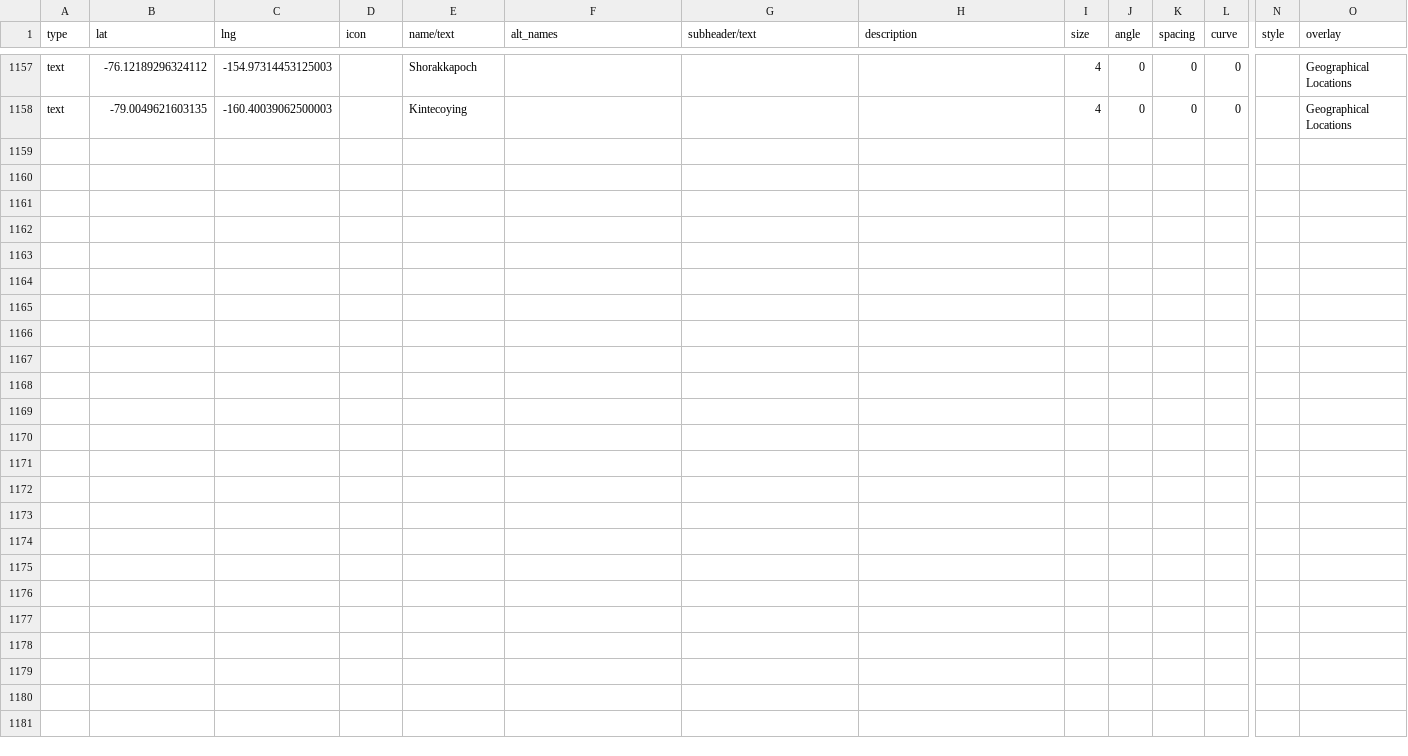
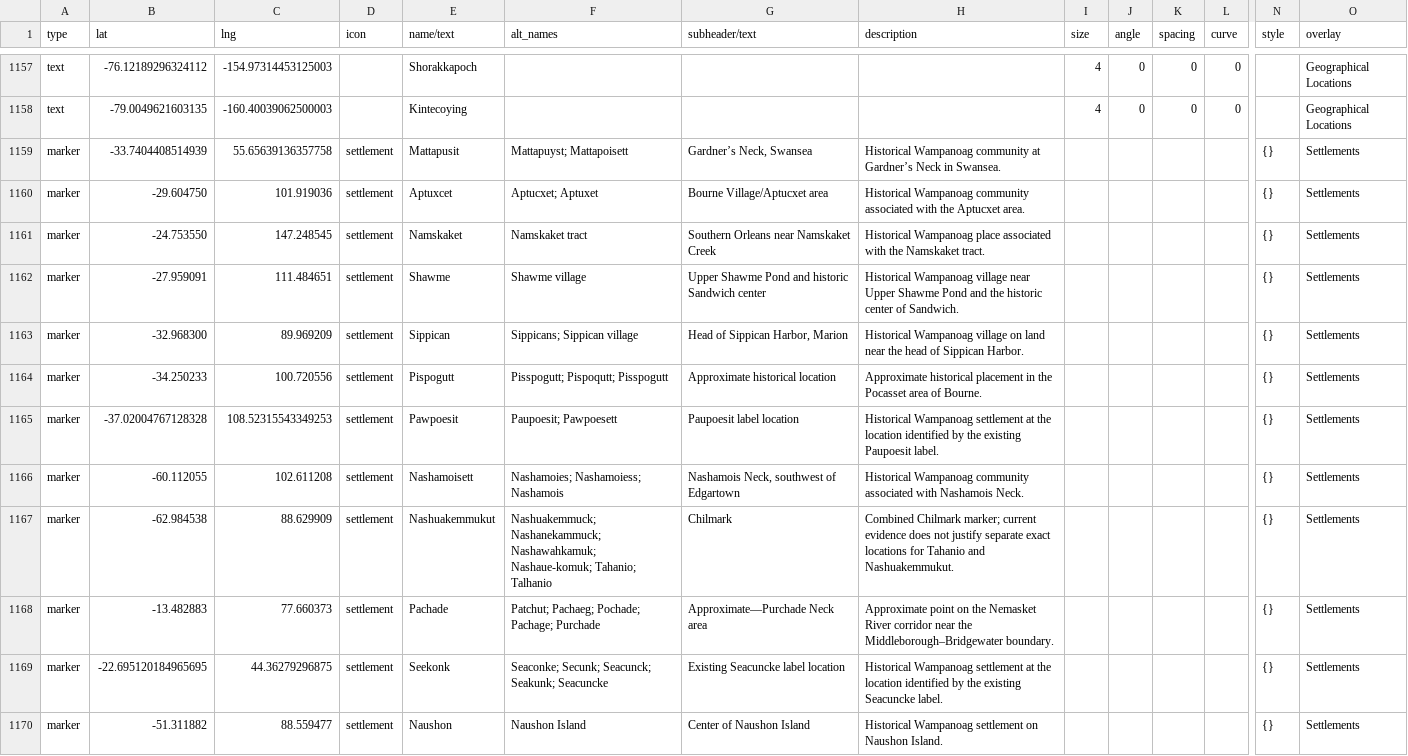
Before and after one commit to nativenewengland/map, a CSV file: data/features.csv, drawn as a sheet; only a part is shown, gaps mark what is left out; rows hold the shown columns only; the diff names each change by its address in the sheet, - before the commit and + after, or states it on an @@ line.

Commit message:
Add requested Wampanoag settlement markers

```diff
--- a/data/features.csv
+++ b/data/features.csv
+row 1159: marker | -33.7404408514939 | 55.65639136357758 | settlement | Mattapusit | Mattapuyst; Mattapoisett | Gardner’s Neck, Swansea | Historical Wampanoag community at Gardner’s Neck in Swansea. |  |  |  |  | {} | Settlements
+row 1160: marker | -29.604750 | 101.919036 | settlement | Aptuxcet | Aptucxet; Aptuxet | Bourne Village/Aptucxet area | Historical Wampanoag community associated with the Aptucxet area. |  |  |  |  | {} | Settlements
+row 1161: marker | -24.753550 | 147.248545 | settlement | Namskaket | Namskaket tract | Southern Orleans near Namskaket Creek | Historical Wampanoag place associated with the Namskaket tract. |  |  |  |  | {} | Settlements
+row 1162: marker | -27.959091 | 111.484651 | settlement | Shawme | Shawme village | Upper Shawme Pond and historic Sandwich center | Historical Wampanoag village near Upper Shawme Pond and the historic center of Sandwich. |  |  |  |  | {} | Settlements
+row 1163: marker | -32.968300 | 89.969209 | settlement | Sippican | Sippicans; Sippican village | Head of Sippican Harbor, Marion | Historical Wampanoag village on land near the head of Sippican Harbor. |  |  |  |  | {} | Settlements
+row 1164: marker | -34.250233 | 100.720556 | settlement | Pispogutt | Pisspogutt; Pispoqutt; Pisspogutt | Approximate historical location | Approximate historical placement in the Pocasset area of Bourne. |  |  |  |  | {} | Settlements
+row 1165: marker | -37.02004767128328 | 108.52315543349253 | settlement | Pawpoesit | Paupoesit; Pawpoesett | Paupoesit label location | Historical Wampanoag settlement at the location identified by the existing Paupoesit label. |  |  |  |  | {} | Settlements
+row 1166: marker | -60.112055 | 102.611208 | settlement | Nashamoisett | Nashamoies; Nashamoiess; Nashamois | Nashamois Neck, southwest of Edgartown | Historical Wampanoag community associated with Nashamois Neck. |  |  |  |  | {} | Settlements
+row 1167: marker | -62.984538 | 88.629909 | settlement | Nashuakemmukut | Nashuakemmuck; Nashanekammuck; Nashawahkamuk; Nashaue-komuk; Tahanio; Talhanio | Chilmark | Combined Chilmark marker; current evidence does not justify separate exact locations for Tahanio and Nashuakemmukut. |  |  |  |  | {} | Settlements
+row 1168: marker | -13.482883 | 77.660373 | settlement | Pachade | Patchut; Pachaeg; Pochade; Pachage; Purchade | Approximate—Purchade Neck area | Approximate point on the Nemasket River corridor near the Middleborough–Bridgewater boundary. |  |  |  |  | {} | Settlements
+row 1169: marker | -22.695120184965695 | 44.36279296875 | settlement | Seekonk | Seaconke; Secunk; Seacunck; Seakunk; Seacuncke | Existing Seacuncke label location | Historical Wampanoag settlement at the location identified by the existing Seacuncke label. |  |  |  |  | {} | Settlements
+row 1170: marker | -51.311882 | 88.559477 | settlement | Naushon | Naushon Island | Center of Naushon Island | Historical Wampanoag settlement on Naushon Island. |  |  |  |  | {} | Settlements
```
